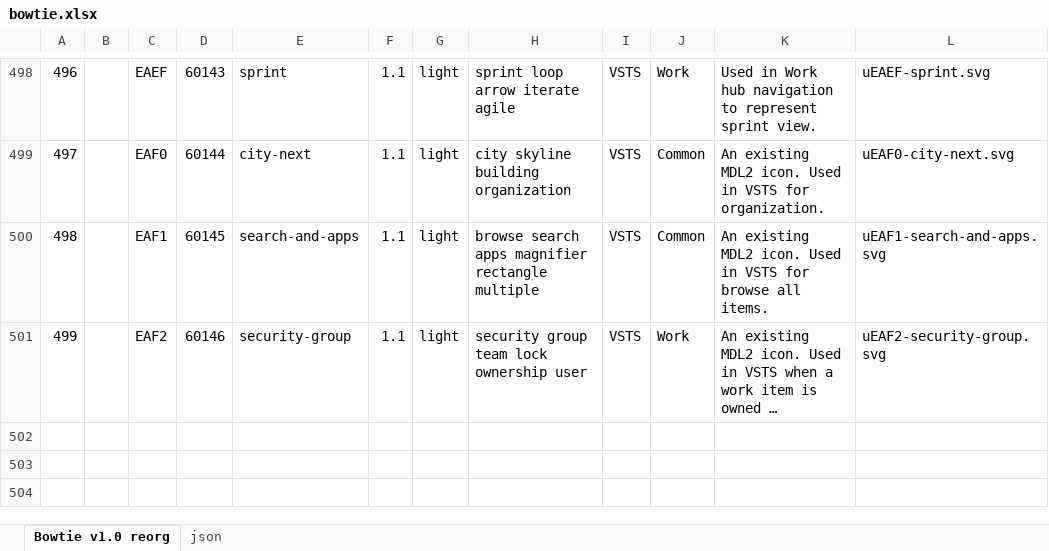
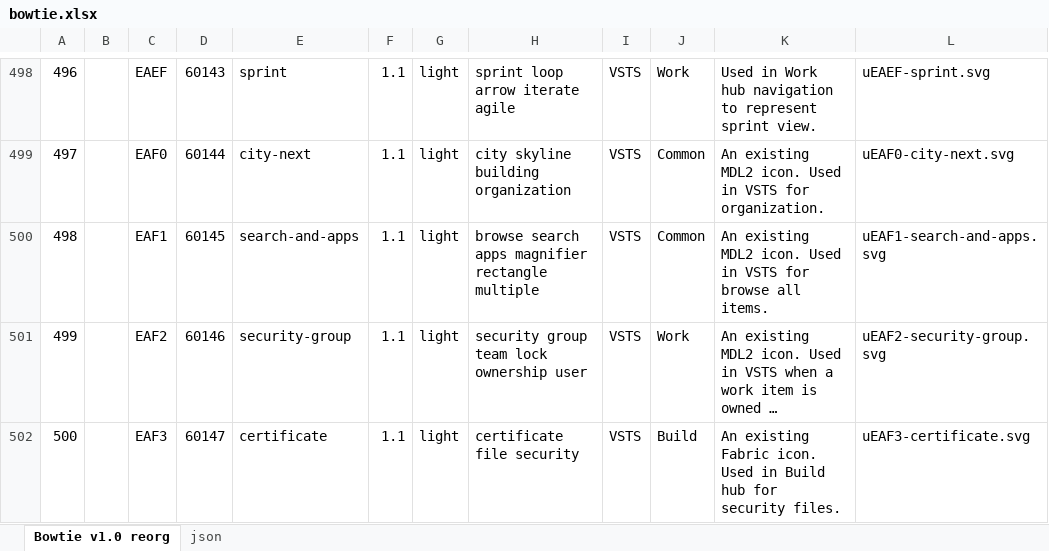
Before and after one commit to chryw/vsfi, an Excel workbook: source/bowtie.xlsx, sheet Bowtie v1.0 reorg, drawn as a sheet; only a part is shown, gaps mark what is left out; long unchanged cells end in …; values as stored, in another font and other column widths than the file's, no borders; charts and pictures not drawn; the diff names each change by its address in the sheet, - before the commit and + after, or states it on an @@ line.

Commit message:
added certificate icon

```diff
--- a/source/bowtie.xlsx (sheet Bowtie v1.0 reorg)
+++ b/source/bowtie.xlsx (sheet Bowtie v1.0 reorg)
+row 502: 500 |  | EAF3 | 60147 | certificate | 1.1 | light | certificate file security | VSTS | Build | An existing Fabric icon. Used in Build hub for security files. | uEAF3-certificate.svg
```
Also changed, not shown: sheet json, 3 other files.
